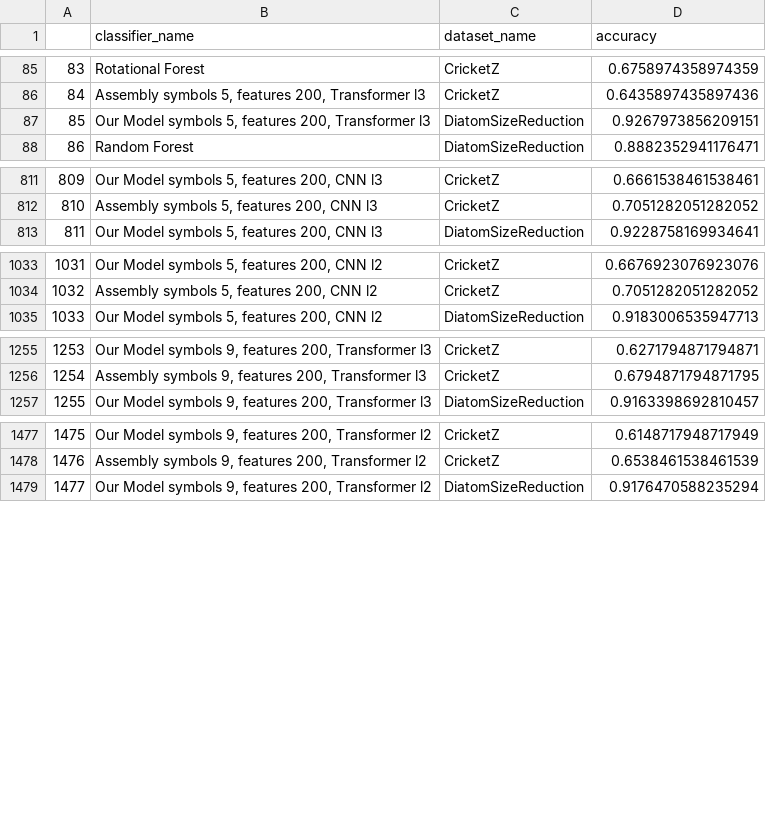
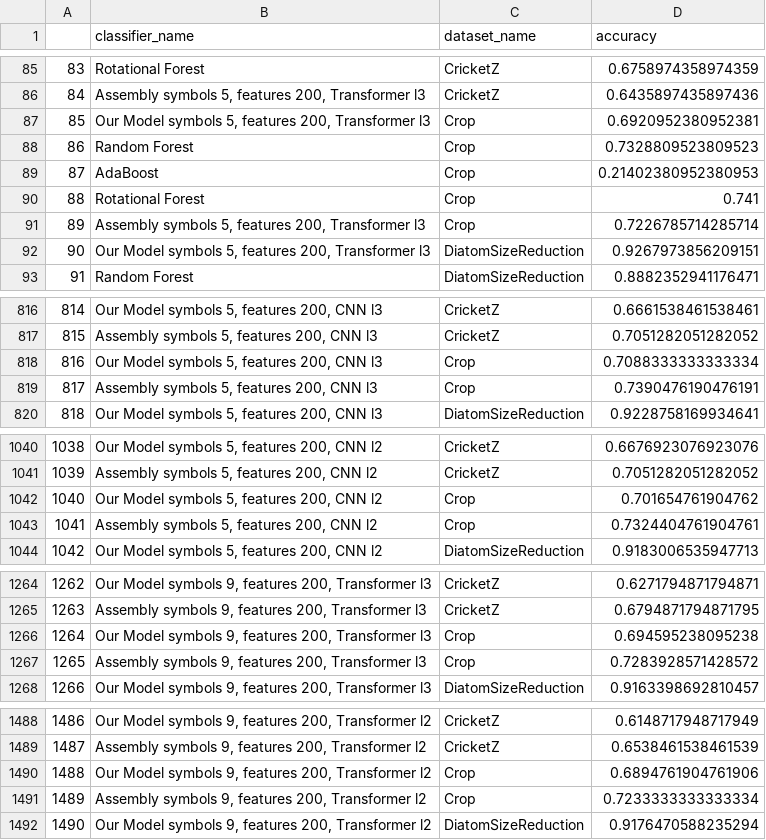
Before and after one commit to lschwenke/SymbolicFeatureGCR, a CSV file: BilderGCR/general/fullPerformance.csv, drawn as a sheet; only a part is shown, gaps mark what is left out; addresses are those after the commit; the diff covers the shown part only; the diff names each change by its address in the sheet, - before the commit and + after, or states it on an @@ line.

```diff
--- a/BilderGCR/general/fullPerformance.csv
+++ b/BilderGCR/general/fullPerformance.csv
+row 87: 85 | Our Model symbols 5, features 200, Transformer l3 | Crop | 0.6920952380952381
+row 88: 86 | Random Forest | Crop | 0.7328809523809523
+row 89: 87 | AdaBoost | Crop | 0.21402380952380953
+row 90: 88 | Rotational Forest | Crop | 0.741
+row 91: 89 | Assembly symbols 5, features 200, Transformer l3 | Crop | 0.7226785714285714
@@ column A renumbered from row 92 down @@
+row 818: 816 | Our Model symbols 5, features 200, CNN l3 | Crop | 0.7088333333333334
+row 819: 817 | Assembly symbols 5, features 200, CNN l3 | Crop | 0.7390476190476191
+row 1042: 1040 | Our Model symbols 5, features 200, CNN l2 | Crop | 0.701654761904762
+row 1043: 1041 | Assembly symbols 5, features 200, CNN l2 | Crop | 0.7324404761904761
+row 1266: 1264 | Our Model symbols 9, features 200, Transformer l3 | Crop | 0.694595238095238
+row 1267: 1265 | Assembly symbols 9, features 200, Transformer l3 | Crop | 0.7283928571428572
+row 1490: 1488 | Our Model symbols 9, features 200, Transformer l2 | Crop | 0.6894761904761906
+row 1491: 1489 | Assembly symbols 9, features 200, Transformer l2 | Crop | 0.7233333333333334
```
Also changed, not shown: 6 added rows elsewhere in this file, BilderGCR/general/avgFidelity.csv, BilderGCR/general/avgPerformance.csv, 26 other files.
